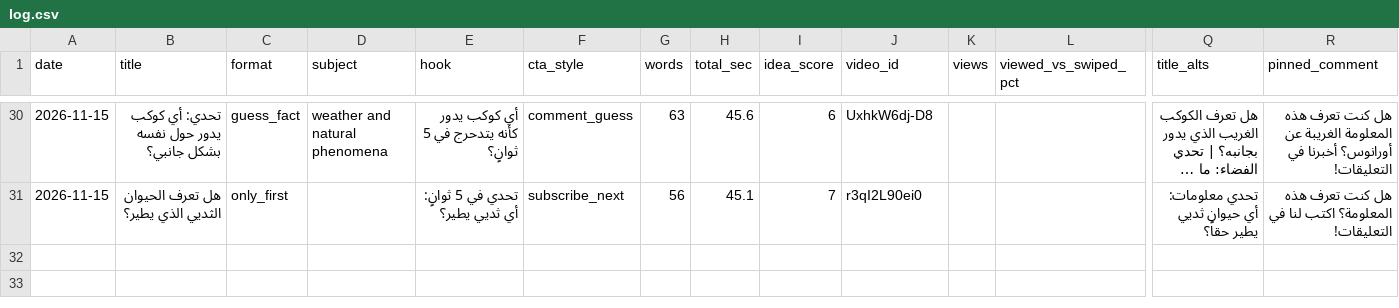
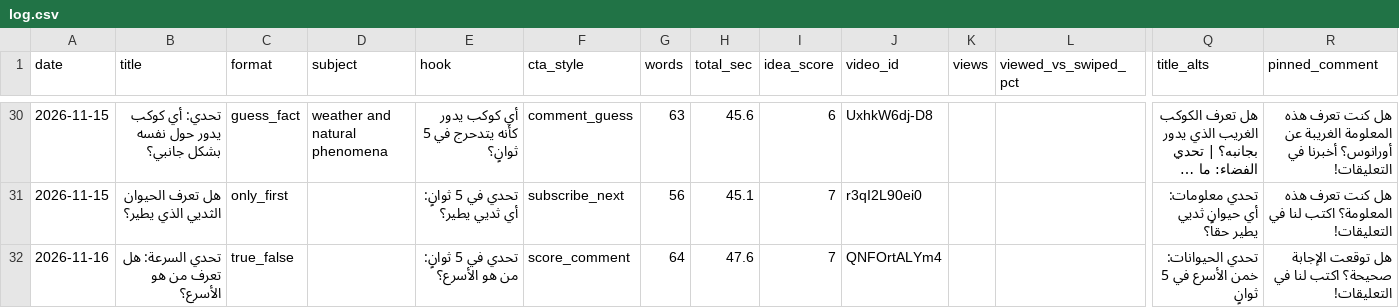
Before and after one commit to Mezfer/psych-shorts, a CSV file: log.csv, drawn as a sheet; only a part is shown, gaps mark what is left out; long unchanged cells end in …; rows hold the shown columns only; the diff names each change by its address in the sheet, - before the commit and + after, or states it on an @@ line.

```diff
--- a/log.csv
+++ b/log.csv
+row 32: 2026-11-16 | تحدي السرعة: هل تعرف من هو الأسرع؟ | true_false |  | تحدي في 5 ثوانٍ: من هو الأسرع؟ | score_comment | 64 | 47.6 | 7 | QNFOrtALYm4 |  |  | تحدي الحيوانات: خمن الأسرع في 5 ثوانٍ | هل توقعت الإجابة صحيحة؟ اكتب لنا في التعليقات!
```
Also changed, not shown: 2 other files.
